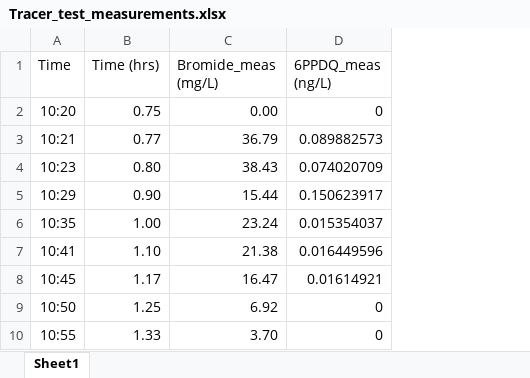
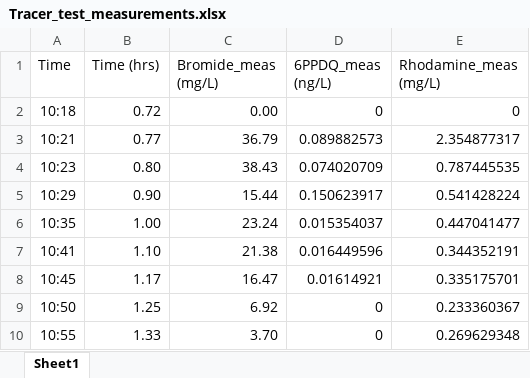
Before and after one commit to tfmrodge/SubsurfaceSinks, an Excel workbook: Tracer_test_measurements.xlsx, sheet Sheet1, drawn as a sheet; only a part is shown; values as stored, in another font and other column widths than the file's, no borders; the diff names each change by its address in the sheet, - before the commit and + after, or states it on an @@ line.

```diff
--- a/Tracer_test_measurements.xlsx (sheet Sheet1)
+++ b/Tracer_test_measurements.xlsx (sheet Sheet1)
+column E (Rhodamine_meas (mg/L)), rows 2-10: 0 | 2.354877317 | 0.787445535 | 0.541428224 | 0.447041477 | 0.344352191 | 0.335175701 | 0.233360367 | 0.269629348
-A2 (Time): 10:20
+A2 (Time): 10:18
-B2 (Time (hrs)): 0.75
+B2 (Time (hrs)): 0.72
```
Also changed, not shown: inputfiles/6PPDQ_CHEMSUMM.xlsx, inputfiles/params_Pine8th.xlsx, 11 other files.
